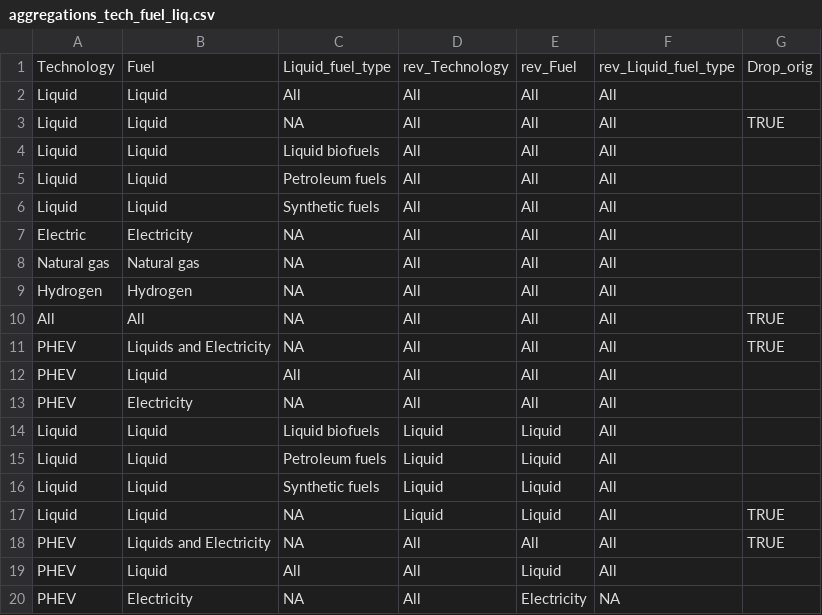
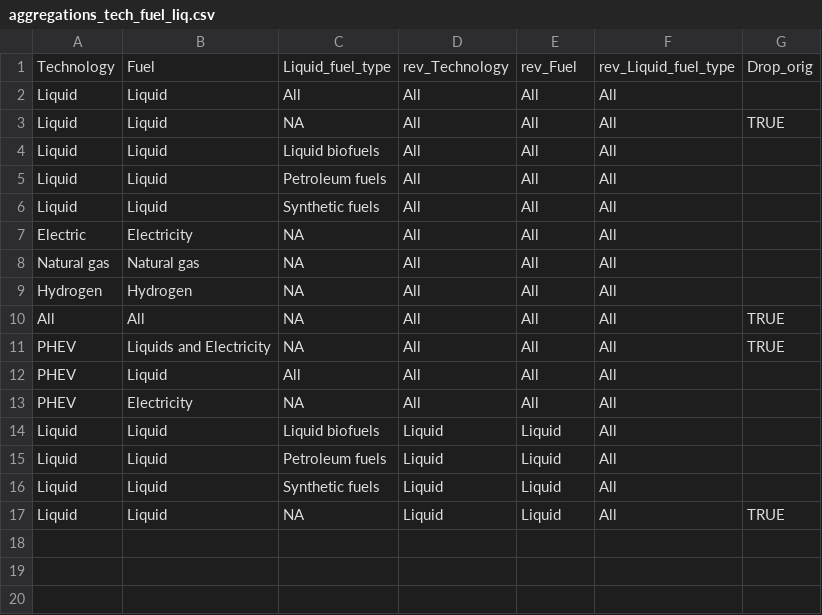
Before and after one commit to transportenergy/metadata, a CSV file: model/downscale/aggregations_tech_fuel_liq.csv, drawn as a sheet.

Commit message:
removes aggregation from PHEV/Fuels to All/Fuels as PHEVs were the only technology included in the aggregation  -including corresponding combinations of all other technologies with itemized fuels (e.g., aggregating   from Liquid/Liquid to All/Liquid) would increase the output database size by 50%)  -this can be included at a later date, particularly if more models report PHEVs (currently just ITEDD and MoMo)

```diff
--- a/model/downscale/aggregations_tech_fuel_liq.csv
+++ b/model/downscale/aggregations_tech_fuel_liq.csv
@@ -17,4 +17 @@ Liquid,Liquid,Synthetic fuels,Liquid,Liquid,All,
 Liquid,Liquid,NA,Liquid,Liquid,All,TRUE
-PHEV,Liquids and Electricity,NA,All,All,All,TRUE
-PHEV,Liquid,All,All,Liquid,All,
-PHEV,Electricity,NA,All,Electricity,NA,
```
